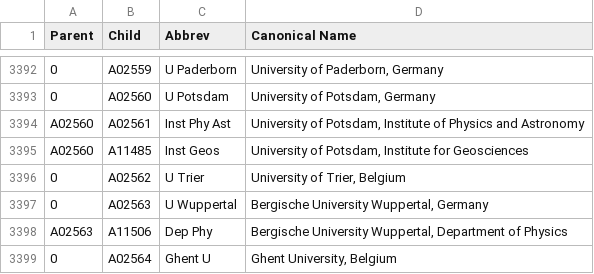
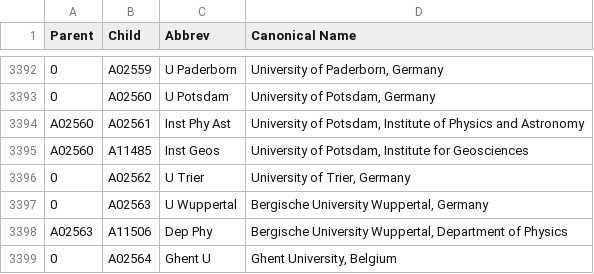
Before and after one commit to adsabs/CanonicalAffiliations, a TSV file: parent_child.tsv, drawn as a sheet; only a part is shown, gaps mark what is left out.

Commit message:
Update parent_child.tsv
Trier is in Germany not Belgium

```diff
--- a/parent_child.tsv
+++ b/parent_child.tsv
@@ -3395,3 +3395,3 @@ A02560	A02561	Inst Phy Ast	University of Potsdam, Institute of Physics and Astro
 A02560	A11485	Inst Geos	University of Potsdam, Institute for Geosciences
-0	A02562	U Trier	University of Trier, Belgium
+0	A02562	U Trier	University of Trier, Germany
 0	A02563	U Wuppertal	Bergische University Wuppertal, Germany
```
